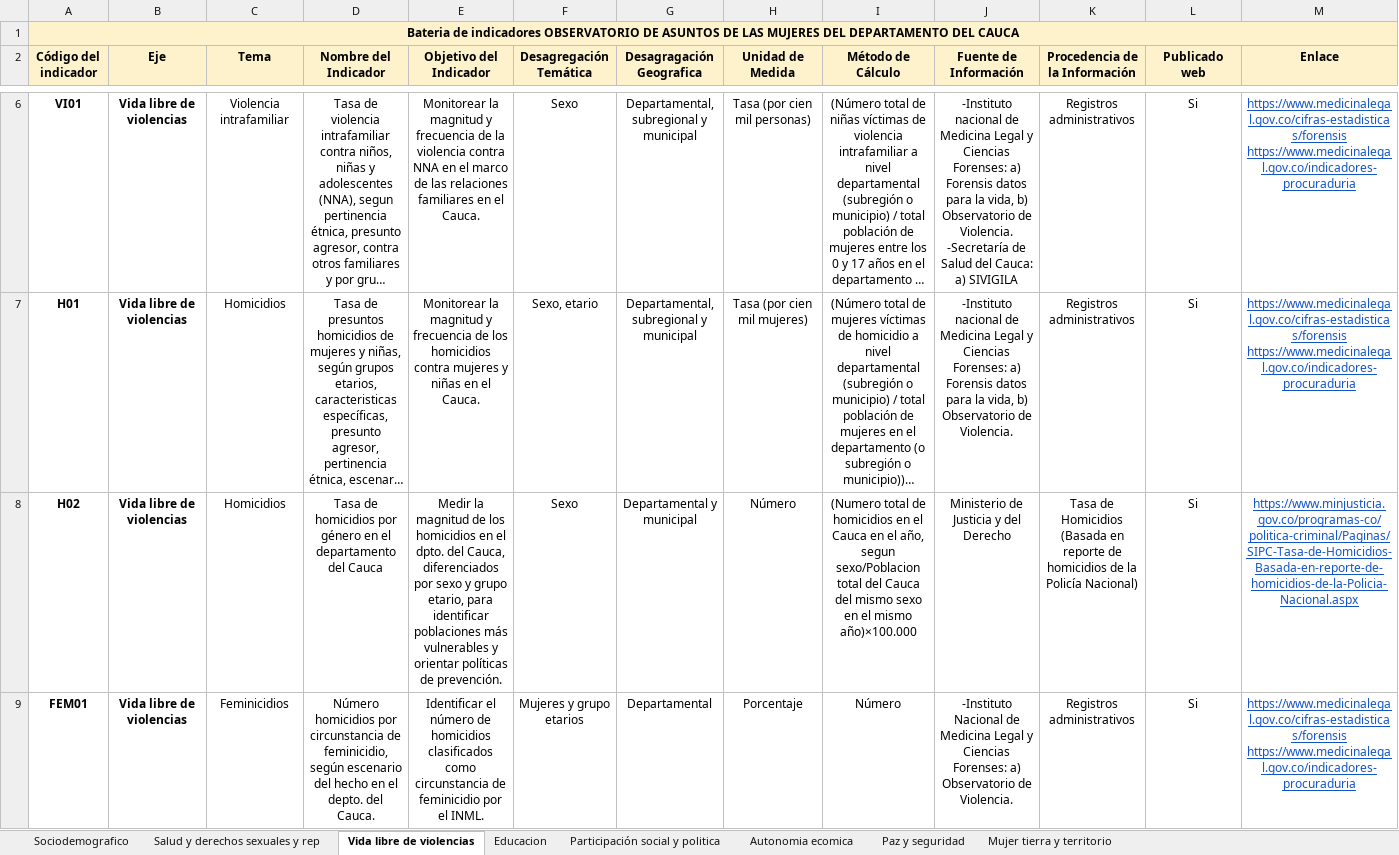
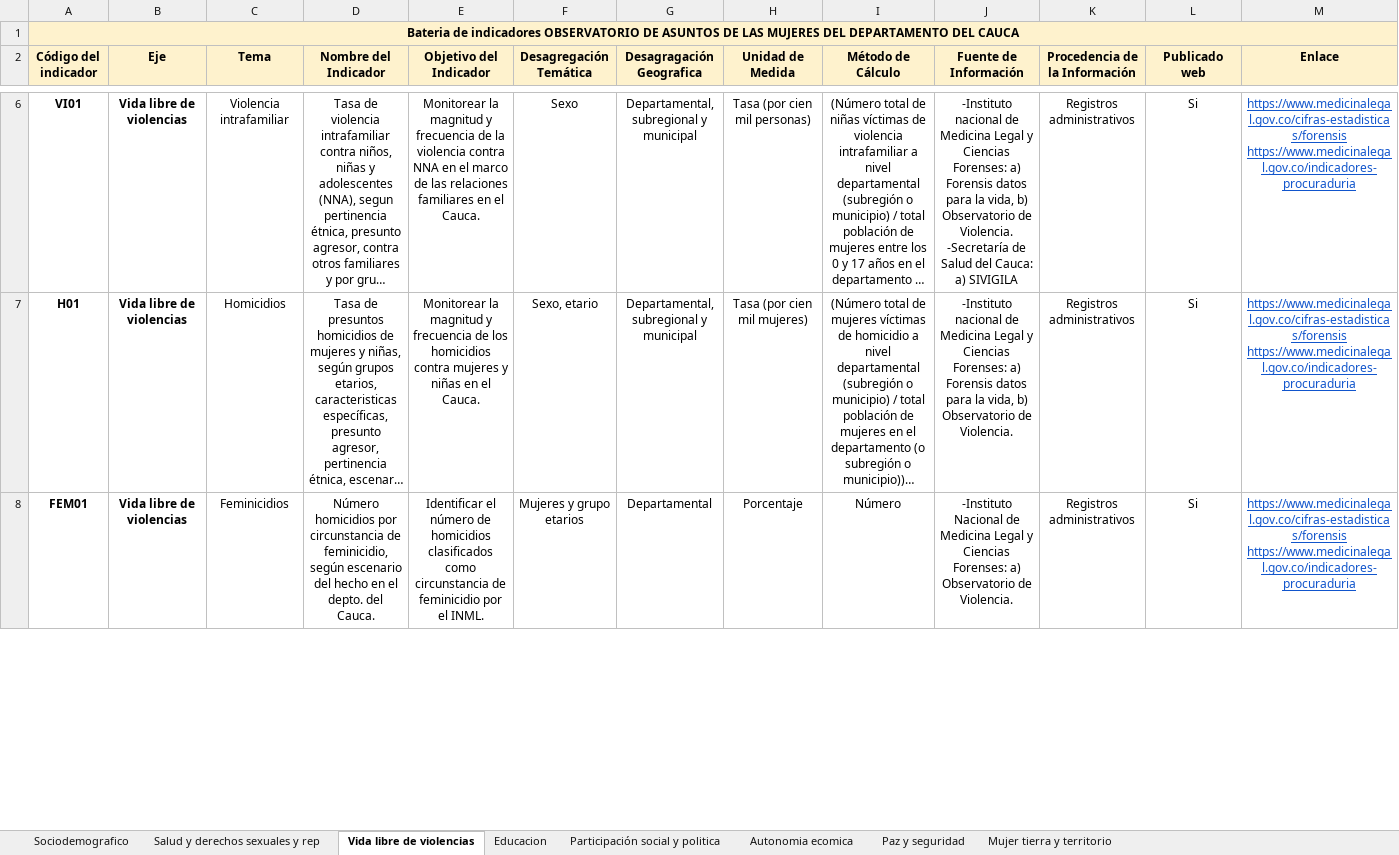
Before and after one commit to Andresp1073/observatorio-mujer-cauca, an Excel workbook: data/Cauca_Bateria de indicadores V1 .xlsx, sheet Vida libre de violencias, drawn as a sheet; only a part is shown, gaps mark what is left out; long unchanged cells end in …; values as stored, in another font and other column widths than the file's, no borders; rows hold the shown columns only; the diff covers the shown part only; the diff names each change by its address in the sheet, - before the commit and + after, or states it on an @@ line.

Commit message:
Se realizo ajuste de la bateria de indicadores en base a las correcciones sugeridas

```diff
--- a/data/Cauca_Bateria de indicadores V1 .xlsx (sheet Vida libre de violencias)
+++ b/data/Cauca_Bateria de indicadores V1 .xlsx (sheet Vida libre de violencias)
-row 8: H02 | Vida libre de violencias | Homicidios | Tasa de homicidios por género en el departamento del Cauca | Medir la magnitud de los homicidios en el dpto. del Cauca, diferenciados por sexo y grupo etario, para identificar poblaciones más vulnerables y orientar políticas de prevención. | Sexo | Departamental y municipal | Número | (Numero total de homicidios en el Cauca en el año, segun sexo/Poblacion total del Cauca del mismo sexo en el mismo año)×100.000 | Ministerio de Justicia y del Derecho | Tasa de Homicidios (Basada en reporte de homicidios de la Policía Nacional) | Si | https://www.minjusticia.gov.co/programas-co/politica-criminal/Paginas/SIPC-Tasa-de-Homicidios-Basada-en-reporte-de-homicidios-de-la-Policia-Nacional.aspx
```
Also changed, not shown: 1 removed row and cell formats elsewhere in this sheet.
